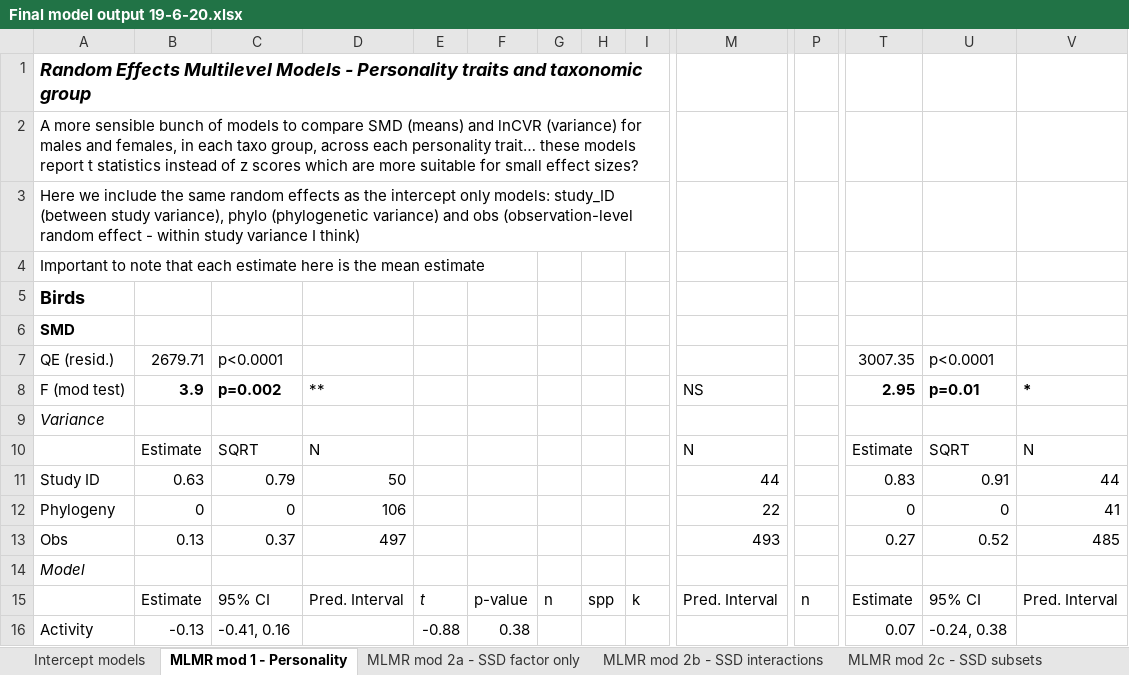
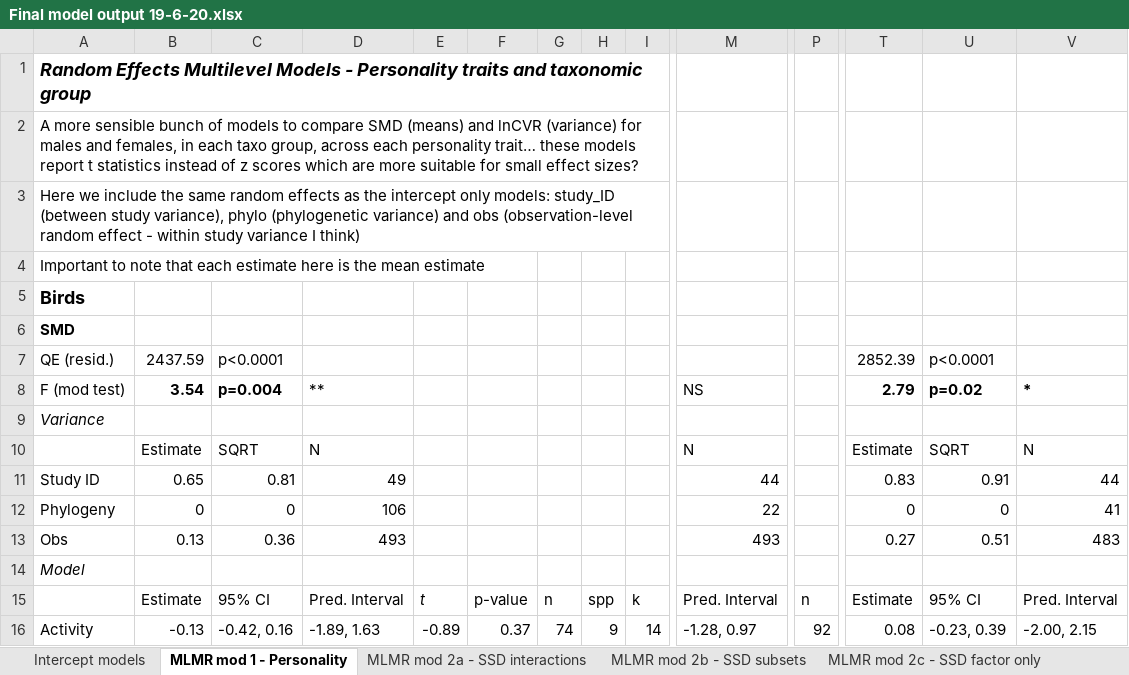
Before and after one commit to daniel1noble/sex_diff_meta, an Excel workbook: ms/Final model output 19-6-20.xlsx, sheet MLMR mod 1 - Personality, drawn as a sheet; only a part is shown, gaps mark what is left out; values as stored, in another font and other column widths than the file's, no borders; the diff covers the shown part only; the diff names each change by its address in the sheet, - before the commit and + after, or states it on an @@ line.

Commit message:
update model output

```diff
--- a/ms/Final model output 19-6-20.xlsx (sheet MLMR mod 1 - Personality)
+++ b/ms/Final model output 19-6-20.xlsx (sheet MLMR mod 1 - Personality)
-sheet tab: MLMR mod 2a - SSD factor only
+sheet tab: MLMR mod 2c - SSD factor only
-sheet tab: MLMR mod 2b - SSD interactions
+sheet tab: MLMR mod 2a - SSD interactions
-sheet tab: MLMR mod 2c - SSD subsets
+sheet tab: MLMR mod 2b - SSD subsets
@@ sheet tab order changed: Intercept models | MLMR mod 1 - Personality | MLMR mod 2a - SSD interactions | MLMR mod 2b - SSD subsets | MLMR mod 2c - SSD factor only @@
-B7: 2679.71
+B7: 2437.59
-T7: 3007.35
+T7: 2852.39
-B8: 3.9
+B8: 3.54
-C8: p=0.002
+C8: p=0.004
-T8: 2.95
+T8: 2.79
-U8: p=0.01
+U8: p=0.02
-B11: 0.63
+B11: 0.65
-C11: 0.79
+C11: 0.81
-D11: 50
+D11: 49
-C13: 0.37
+C13: 0.36
-D13: 497
+D13: 493
-U13: 0.52
+U13: 0.51
-V13: 485
+V13: 483
-C16: -0.41, 0.16
+C16: -0.42, 0.16
-D16: (empty)
+D16: -1.89, 1.63
-E16: -0.88
+E16: -0.89
-F16: 0.38
+F16: 0.37
-G16: (empty)
+G16: 74
-H16: (empty)
+H16: 9
-I16: (empty)
+I16: 14
-M16: (empty)
+M16: -1.28, 0.97
-P16: (empty)
+P16: 92
-T16: 0.07
+T16: 0.08
-U16: -0.24, 0.38
+U16: -0.23, 0.39
-V16: (empty)
+V16: -2.00, 2.15
```
Also changed, not shown: 262 edited cells and cell formats elsewhere in this sheet, sheet MLMR mod 2a - SSD interactions, sheet MLMR mod 2b - SSD subsets, sheet MLMR mod 2c - SSD factor only, sheet Intercept models, other sheet tabs, 4 other files.
